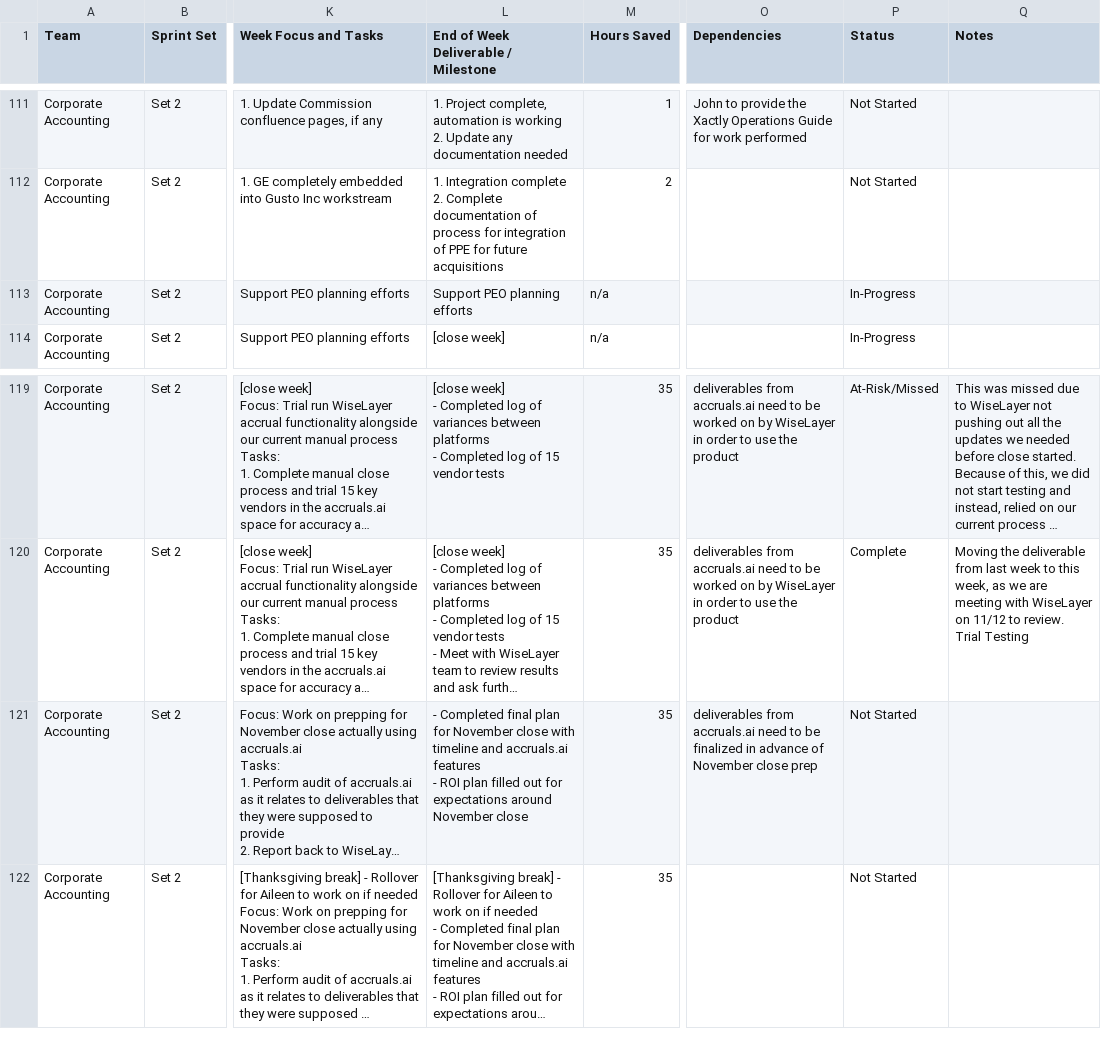
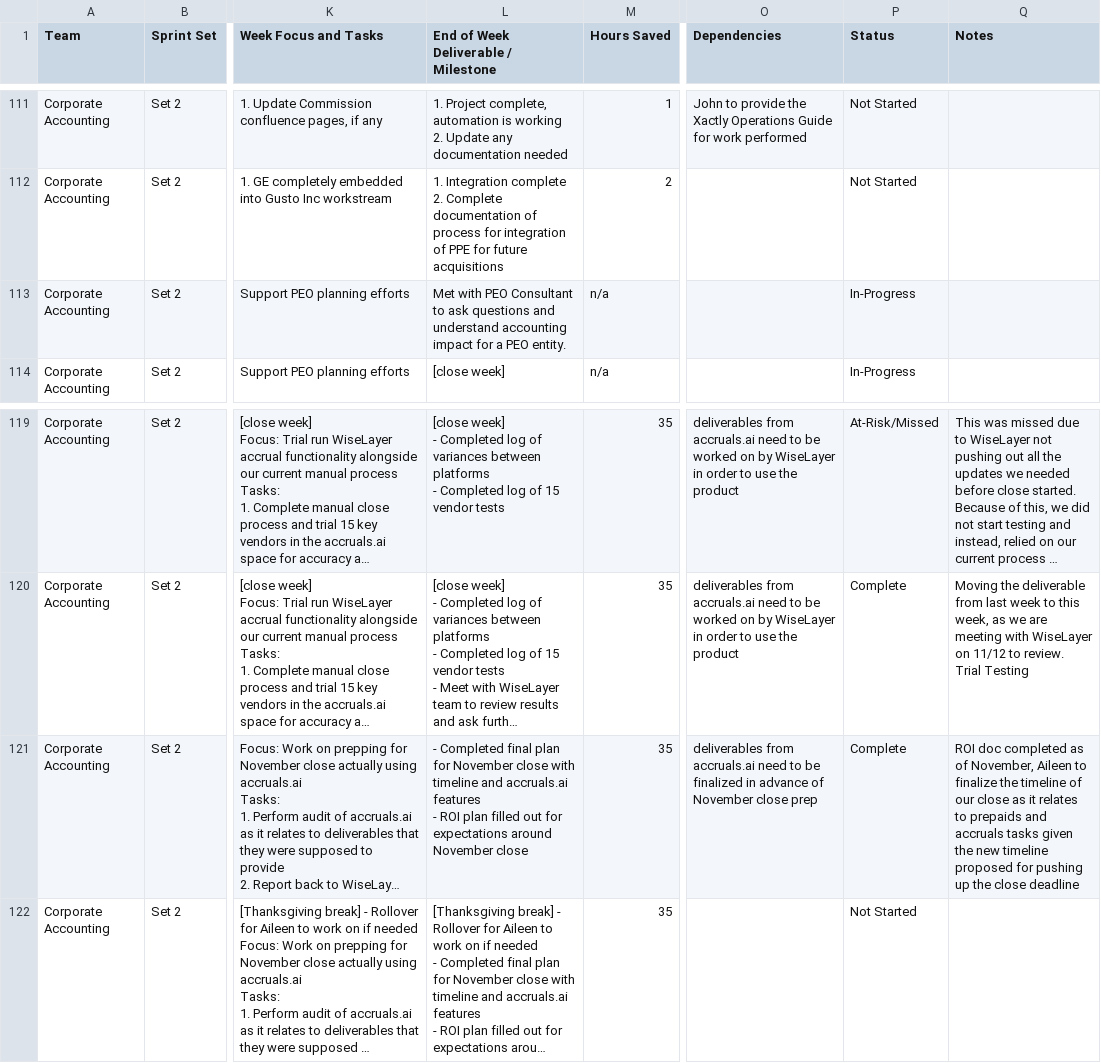
Before and after one commit to rrusso33/Day-1-Close-Roadmap-, a CSV file: roadmap_data.csv, drawn as a sheet; only a part is shown, gaps mark what is left out; long unchanged cells end in …; the diff covers the shown part only; the diff names each change by its address in the sheet, - before the commit and + after, or states it on an @@ line.

```diff
--- a/roadmap_data.csv
+++ b/roadmap_data.csv
-L113: Support PEO planning efforts
+L113: Met with PEO Consultant to ask questions and understand accounting impact for a PEO entity.
-P121 (Status): Not Started
+P121 (Status): Complete
-Q121 (Notes): (empty)
+Q121 (Notes): ROI doc completed as of November, Aileen to finalize the timeline of our close as it relates to prepaids and accruals tasks given the new timeline proposed for pushing up the close deadline
```
Also changed, not shown: 55 removed rows and 31 edited cells elsewhere in this file.
